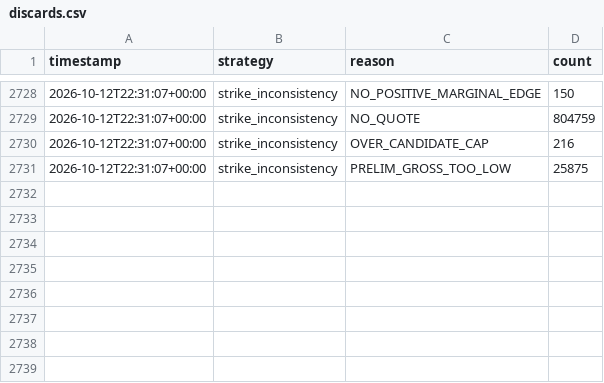
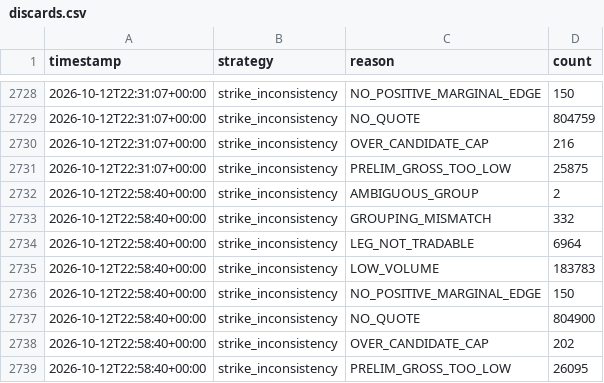
Before and after one commit to alannesper10/Pie-a-pie, a CSV file: data/strategies/strike_inconsistency/discards.csv, drawn as a sheet; only a part is shown, gaps mark what is left out; the diff names each change by its address in the sheet, - before the commit and + after, or states it on an @@ line.

```diff
--- a/data/strategies/strike_inconsistency/discards.csv
+++ b/data/strategies/strike_inconsistency/discards.csv
+row 2732: 2026-10-12T22:58:40+00:00 | strike_inconsistency | AMBIGUOUS_GROUP | 2
+row 2733: 2026-10-12T22:58:40+00:00 | strike_inconsistency | GROUPING_MISMATCH | 332
+row 2734: 2026-10-12T22:58:40+00:00 | strike_inconsistency | LEG_NOT_TRADABLE | 6964
+row 2735: 2026-10-12T22:58:40+00:00 | strike_inconsistency | LOW_VOLUME | 183783
+row 2736: 2026-10-12T22:58:40+00:00 | strike_inconsistency | NO_POSITIVE_MARGINAL_EDGE | 150
+row 2737: 2026-10-12T22:58:40+00:00 | strike_inconsistency | NO_QUOTE | 804900
+row 2738: 2026-10-12T22:58:40+00:00 | strike_inconsistency | OVER_CANDIDATE_CAP | 202
+row 2739: 2026-10-12T22:58:40+00:00 | strike_inconsistency | PRELIM_GROSS_TOO_LOW | 26095
```
Also changed, not shown: data/cycles.csv, data/strategies/buy_all_no/cycles.csv, 8 other files.
